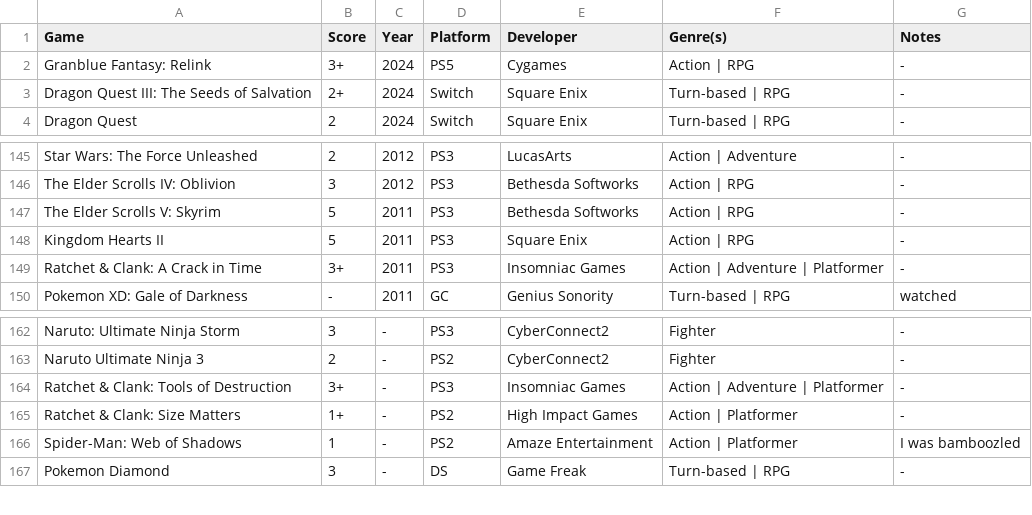
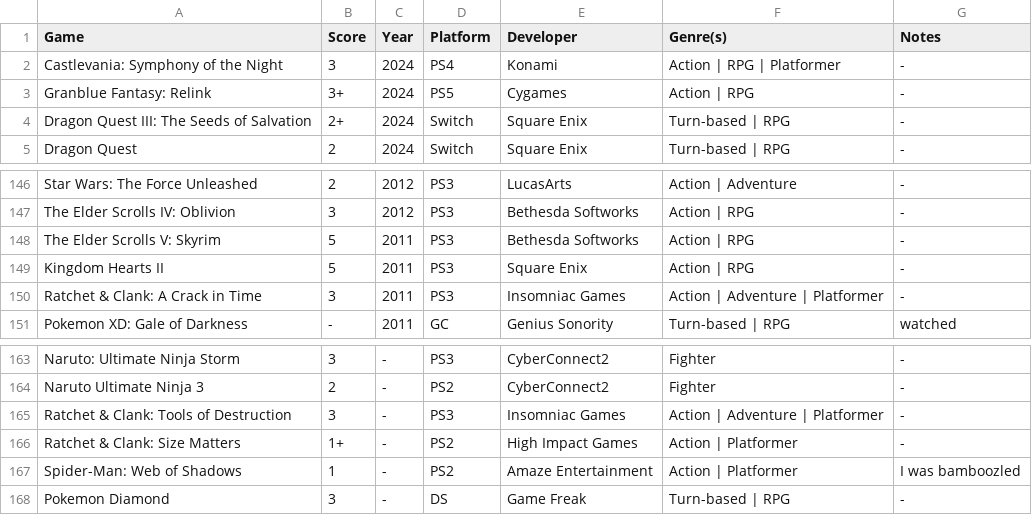
Before and after one commit to MJKagone/Video-game-database-manager, a CSV file: games.csv, drawn as a sheet; only a part is shown, gaps mark what is left out.

Commit message:
Game updates

```diff
--- a/games.csv
+++ b/games.csv
@@ -1,2 +1,3 @@
 Game,Score,Year,Platform,Developer,Genre(s),Notes
+Castlevania: Symphony of the Night,3,2024,PS4,Konami,Action | RPG | Platformer,-
 Granblue Fantasy: Relink,3+,2024,PS5,Cygames,Action | RPG,-
@@ -148,3 +149,3 @@ The Elder Scrolls V: Skyrim,5,2011,PS3,Bethesda Softworks,Action | RPG,-
 Kingdom Hearts II,5,2011,PS3,Square Enix,Action | RPG,-
-Ratchet & Clank: A Crack in Time,3+,2011,PS3,Insomniac Games,Action | Adventure | Platformer,-
+Ratchet & Clank: A Crack in Time,3,2011,PS3,Insomniac Games,Action | Adventure | Platformer,-
 Pokemon XD: Gale of Darkness,-,2011,GC,Genius Sonority,Turn-based | RPG,"watched"
@@ -163,3 +164,3 @@ Naruto: Ultimate Ninja Storm,3,-,PS3,CyberConnect2,Fighter,-
 Naruto Ultimate Ninja 3,2,-,PS2,CyberConnect2,Fighter,-
-Ratchet & Clank: Tools of Destruction,3+,-,PS3,Insomniac Games,Action | Adventure | Platformer,-
+Ratchet & Clank: Tools of Destruction,3,-,PS3,Insomniac Games,Action | Adventure | Platformer,-
 Ratchet & Clank: Size Matters,1+,-,PS2,High Impact Games,Action | Platformer,-
```
